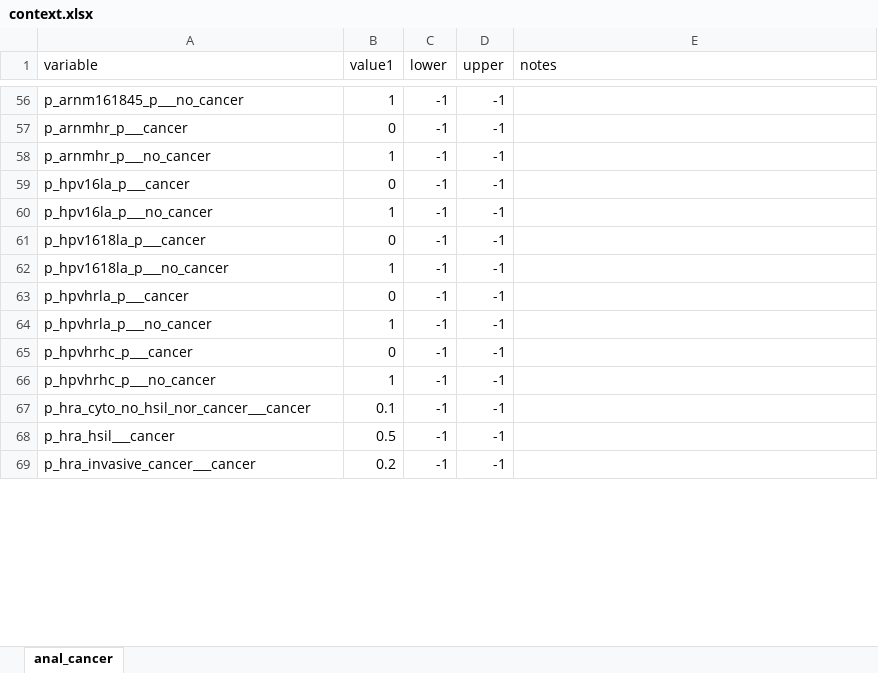
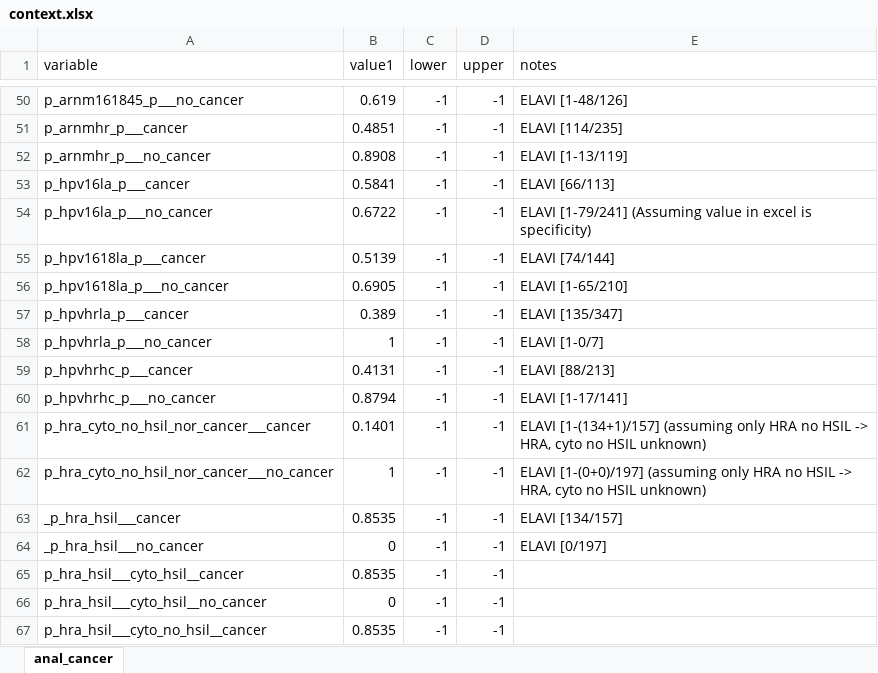
Before and after one commit to david-gomez-guillen/cea-anus, an Excel workbook: params/context.xlsx, sheet anal_cancer, drawn as a sheet; only a part is shown, gaps mark what is left out; values as stored, in another font and other column widths than the file's, no cell formats; addresses are those after the commit; the diff covers the shown part only; the diff names each change by its address in the sheet, - before the commit and + after, or states it on an @@ line.

```diff
--- a/params/context.xlsx (sheet anal_cancer)
+++ b/params/context.xlsx (sheet anal_cancer)
-B50 (value1): 1
+B50 (value1): 0.619
-E50 (notes): (empty)
+E50 (notes): ELAVI [1-48/126]
-B51 (value1): 0
+B51 (value1): 0.4851
-E51 (notes): (empty)
+E51 (notes): ELAVI [114/235]
-B52 (value1): 1
+B52 (value1): 0.8908
-E52 (notes): (empty)
+E52 (notes): ELAVI [1-13/119]
-B53 (value1): 0
+B53 (value1): 0.5841
-E53 (notes): (empty)
+E53 (notes): ELAVI [66/113]
-B54 (value1): 1
+B54 (value1): 0.6722
-E54 (notes): (empty)
+E54 (notes): ELAVI [1-79/241] (Assuming value in excel is specificity)
-B55 (value1): 0
+B55 (value1): 0.5139
-E55 (notes): (empty)
+E55 (notes): ELAVI [74/144]
-B56 (value1): 1
+B56 (value1): 0.6905
-E56 (notes): (empty)
+E56 (notes): ELAVI [1-65/210]
-B57 (value1): 0
+B57 (value1): 0.389
-E57 (notes): (empty)
+E57 (notes): ELAVI [135/347]
-E58 (notes): (empty)
+E58 (notes): ELAVI [1-0/7]
-B59 (value1): 0
+B59 (value1): 0.4131
-E59 (notes): (empty)
+E59 (notes): ELAVI [88/213]
-B60 (value1): 1
+B60 (value1): 0.8794
-E60 (notes): (empty)
+E60 (notes): ELAVI [1-17/141]
-B61 (value1): 0.1
+B61 (value1): 0.1401
-E61 (notes): (empty)
+E61 (notes): ELAVI [1-(134+1)/157] (assuming only HRA no HSIL -> HRA, cyto no HSIL unknown)
+row 62: p_hra_cyto_no_hsil_nor_cancer___no_cancer | 1 | -1 | -1 | ELAVI [1-(0+0)/197] (assuming only HRA no HSIL -> HRA, cyto no HSIL unknown)
+row 63: _p_hra_hsil___cancer | 0.8535 | -1 | -1 | ELAVI [134/157]
+row 64: _p_hra_hsil___no_cancer | 0 | -1 | -1 | ELAVI [0/197]
-A65 (variable): p_hra_hsil___cancer
+A65 (variable): p_hra_hsil___cyto_hsil__cancer
-B65 (value1): 0.5
+B65 (value1): 0.8535
-A66 (variable): p_hra_invasive_cancer___cancer
+A66 (variable): p_hra_hsil___cyto_hsil__no_cancer
-B66 (value1): 0.2
+B66 (value1): 0
+row 67: p_hra_hsil___cyto_no_hsil__cancer | 0.8535 | -1 | -1
```
Also changed, not shown: 10 added rows, 11 removed rows and 82 edited cells elsewhere in this sheet, cell formats, formulas that keep their value, models/markov.xlsx, 38 other files.
